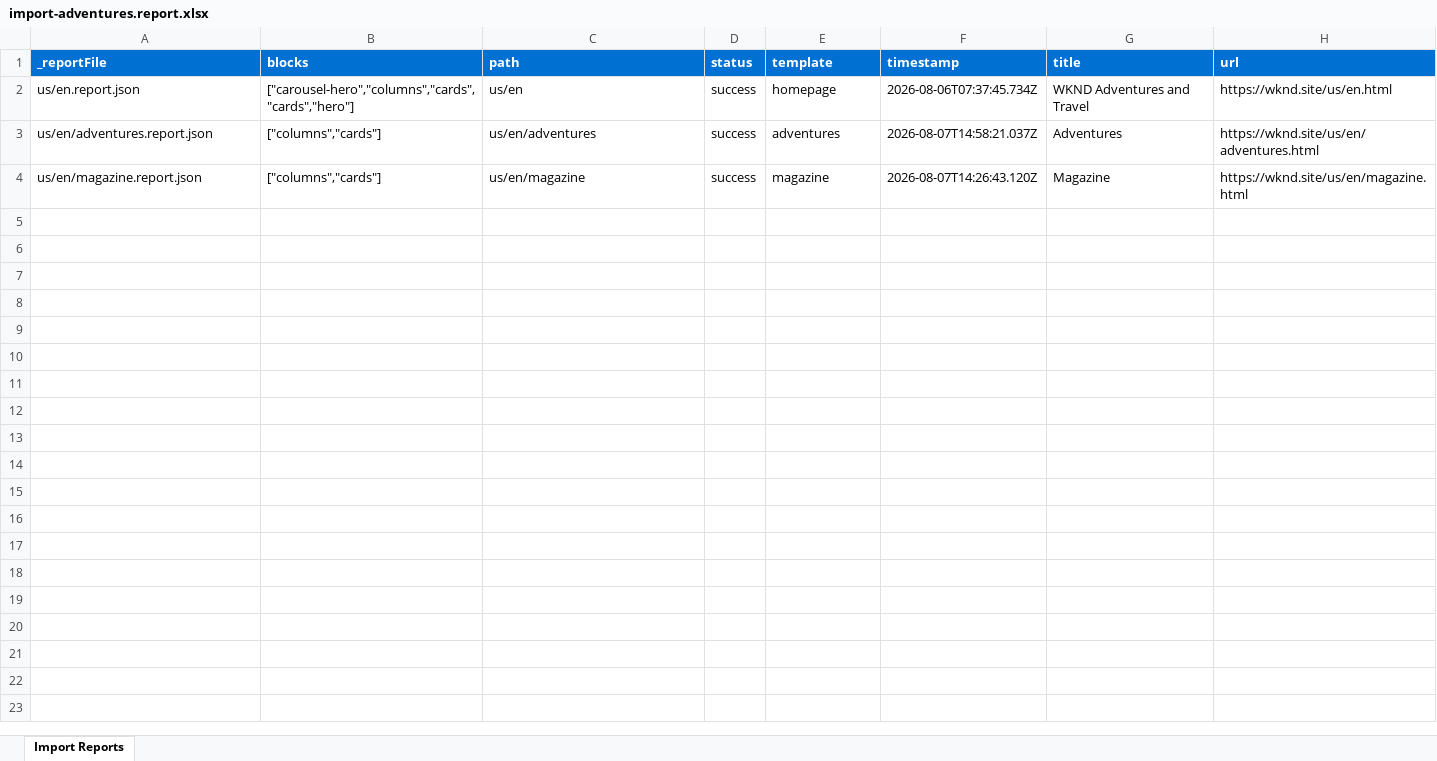
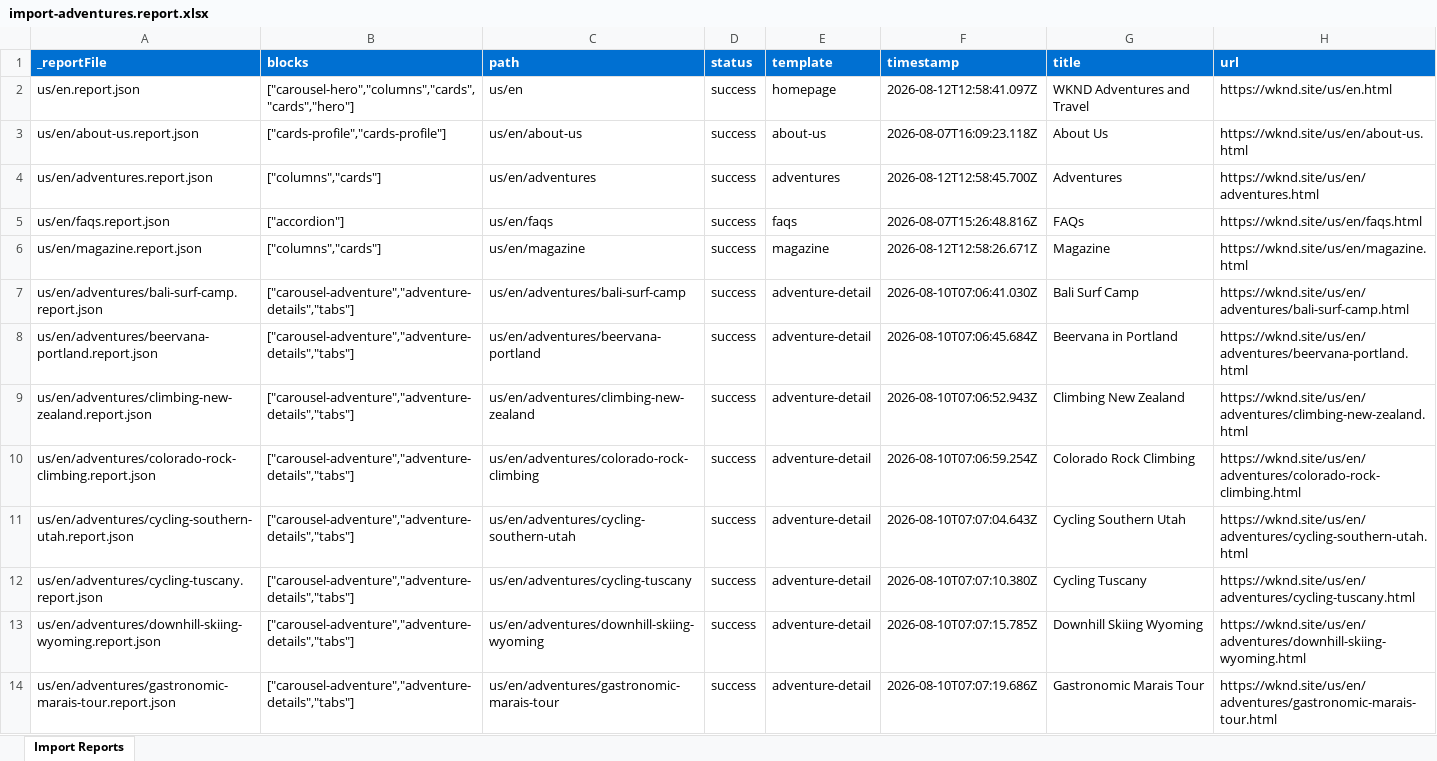
Before and after one commit to inf33138/capstone, an Excel workbook: tools/importer/reports/import-adventures.report.xlsx, sheet Import Reports, drawn as a sheet; only a part is shown; values as stored, in another font and other column widths than the file's, no borders; addresses are those after the commit; the diff covers the shown part only; the diff names each change by its address in the sheet, - before the commit and + after, or states it on an @@ line.

```diff
--- a/tools/importer/reports/import-adventures.report.xlsx (sheet Import Reports)
+++ b/tools/importer/reports/import-adventures.report.xlsx (sheet Import Reports)
-F2 (timestamp): 2026-08-06T07:37:45.734Z
+F2 (timestamp): 2026-08-12T12:58:41.097Z
+row 3: us/en/about-us.report.json | ["cards-profile","cards-profile"] | us/en/about-us | success | about-us | 2026-08-07T16:09:23.118Z | About Us | https://wknd.site/us/en/about-us.html
-F4 (timestamp): 2026-08-07T14:58:21.037Z
+F4 (timestamp): 2026-08-12T12:58:45.700Z
+row 5: us/en/faqs.report.json | ["accordion"] | us/en/faqs | success | faqs | 2026-08-07T15:26:48.816Z | FAQs | https://wknd.site/us/en/faqs.html
-F6 (timestamp): 2026-08-07T14:26:43.120Z
+F6 (timestamp): 2026-08-12T12:58:26.671Z
+row 7: us/en/adventures/bali-surf-camp.report.json | ["carousel-adventure","adventure-details","tabs"] | us/en/adventures/bali-surf-camp | success | adventure-detail | 2026-08-10T07:06:41.030Z | Bali Surf Camp | https://wknd.site/us/en/adventures/bali-surf-camp.html
+row 8: us/en/adventures/beervana-portland.report.json | ["carousel-adventure","adventure-details","tabs"] | us/en/adventures/beervana-portland | success | adventure-detail | 2026-08-10T07:06:45.684Z | Beervana in Portland | https://wknd.site/us/en/adventures/beervana-portland.html
+row 9: us/en/adventures/climbing-new-zealand.report.json | ["carousel-adventure","adventure-details","tabs"] | us/en/adventures/climbing-new-zealand | success | adventure-detail | 2026-08-10T07:06:52.943Z | Climbing New Zealand | https://wknd.site/us/en/adventures/climbing-new-zealand.html
+row 10: us/en/adventures/colorado-rock-climbing.report.json | ["carousel-adventure","adventure-details","tabs"] | us/en/adventures/colorado-rock-climbing | success | adventure-detail | 2026-08-10T07:06:59.254Z | Colorado Rock Climbing | https://wknd.site/us/en/adventures/colorado-rock-climbing.html
+row 11: us/en/adventures/cycling-southern-utah.report.json | ["carousel-adventure","adventure-details","tabs"] | us/en/adventures/cycling-southern-utah | success | adventure-detail | 2026-08-10T07:07:04.643Z | Cycling Southern Utah | https://wknd.site/us/en/adventures/cycling-southern-utah.html
+row 12: us/en/adventures/cycling-tuscany.report.json | ["carousel-adventure","adventure-details","tabs"] | us/en/adventures/cycling-tuscany | success | adventure-detail | 2026-08-10T07:07:10.380Z | Cycling Tuscany | https://wknd.site/us/en/adventures/cycling-tuscany.html
+row 13: us/en/adventures/downhill-skiing-wyoming.report.json | ["carousel-adventure","adventure-details","tabs"] | us/en/adventures/downhill-skiing-wyoming | success | adventure-detail | 2026-08-10T07:07:15.785Z | Downhill Skiing Wyoming | https://wknd.site/us/en/adventures/downhill-skiing-wyoming.html
+row 14: us/en/adventures/gastronomic-marais-tour.report.json | ["carousel-adventure","adventure-details","tabs"] | us/en/adventures/gastronomic-marais-tour | success | adventure-detail | 2026-08-10T07:07:19.686Z | Gastronomic Marais Tour | https://wknd.site/us/en/adventures/gastronomic-marais-tour.html
```
Also changed, not shown: 12 added rows elsewhere in this sheet, tools/importer/reports/import-homepage.report.xlsx, tools/importer/reports/import-magazine.report.xlsx, 4 other files.
